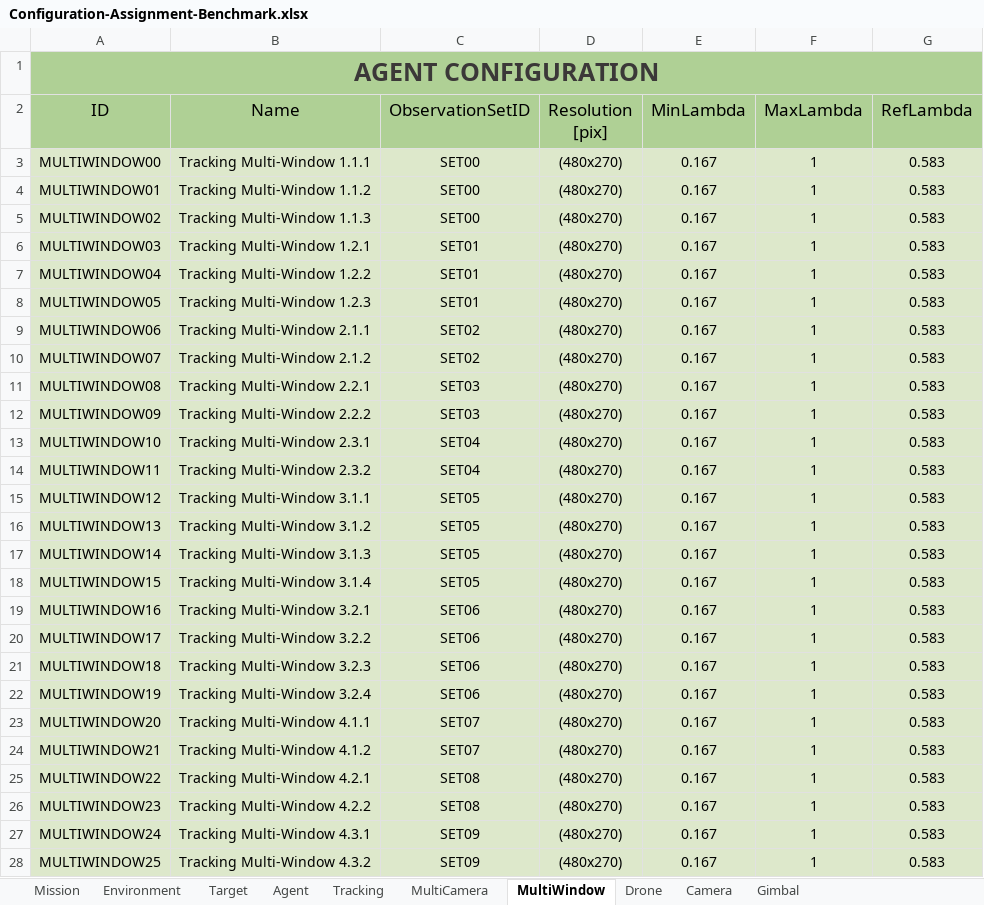
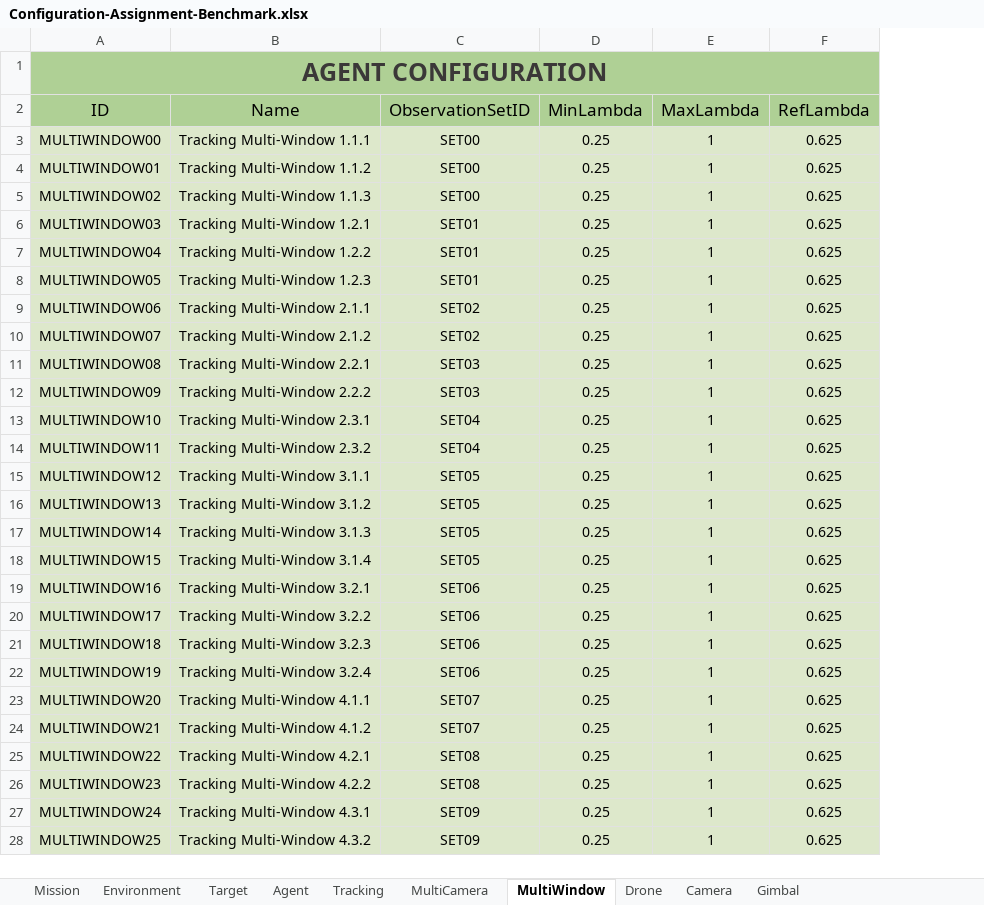
Before and after one commit to JoseLopez36/FlyChams-ROS2, an Excel workbook: src/flychams_common/config/Configuration-Assignment-Benchmark.xlsx, sheet MultiWindow, drawn as a sheet; only a part is shown; values as stored, in another font and other column widths than the file's, no borders; table styles not drawn; removed rows and columns are numbered as before the commit, all else as after; the diff covers the shown part only; the diff names each change by its address in the sheet, - before the commit and + after, or states it on an @@ line.

```diff
--- a/src/flychams_common/config/Configuration-Assignment-Benchmark.xlsx (sheet MultiWindow)
+++ b/src/flychams_common/config/Configuration-Assignment-Benchmark.xlsx (sheet MultiWindow)
-column D (Resolution [pix]), rows 3-28: all (480x270)
-D3:D28 (MinLambda): 0.167
+D3:D28 (MinLambda): 0.25
-F3:F28 (RefLambda): 0.583
+F3:F28 (RefLambda): 0.625
```
Also changed, not shown: 4 edited cells elsewhere in this sheet, sheet MultiCamera, sheet Mission, sheet Target, sheet Camera, src/flychams_common/config/Configuration-Heterogeneous-Benchmark.xlsx.
